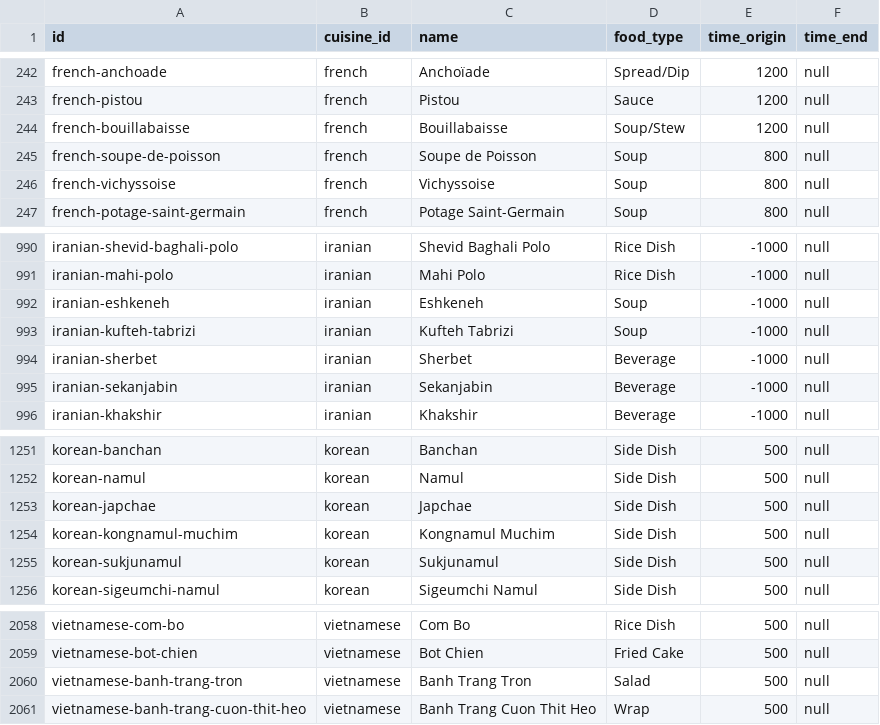
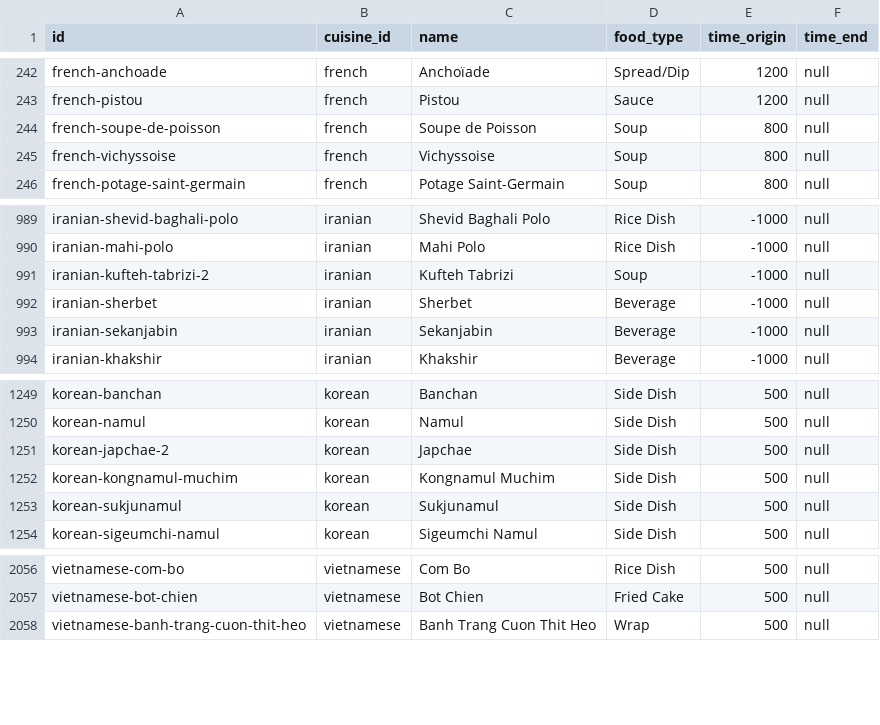
Before and after one commit to danieldekerlegand/pinakes, a TSV file: lexicons/cuisine-items.tsv, drawn as a sheet; only a part is shown, gaps mark what is left out.

```diff
--- a/lexicons/cuisine-items.tsv
+++ b/lexicons/cuisine-items.tsv
@@ -243,3 +243,2 @@ french-anchoade	french	Anchoïade	Spread/Dip	1200	null
 french-pistou	french	Pistou	Sauce	1200	null
-french-bouillabaisse	french	Bouillabaisse	Soup/Stew	1200	null
 french-soupe-de-poisson	french	Soupe de Poisson	Soup	800	null
@@ -991,4 +990,3 @@ iranian-shevid-baghali-polo	iranian	Shevid Baghali Polo	Rice Dish	-1000	null
 iranian-mahi-polo	iranian	Mahi Polo	Rice Dish	-1000	null
-iranian-eshkeneh	iranian	Eshkeneh	Soup	-1000	null
-iranian-kufteh-tabrizi	iranian	Kufteh Tabrizi	Soup	-1000	null
+iranian-kufteh-tabrizi-2	iranian	Kufteh Tabrizi	Soup	-1000	null
 iranian-sherbet	iranian	Sherbet	Beverage	-1000	null
@@ -1252,3 +1250,3 @@ korean-banchan	korean	Banchan	Side Dish	500	null
 korean-namul	korean	Namul	Side Dish	500	null
-korean-japchae	korean	Japchae	Side Dish	500	null
+korean-japchae-2	korean	Japchae	Side Dish	500	null
 korean-kongnamul-muchim	korean	Kongnamul Muchim	Side Dish	500	null
@@ -2059,3 +2057,2 @@ vietnamese-com-bo	vietnamese	Com Bo	Rice Dish	500	null
 vietnamese-bot-chien	vietnamese	Bot Chien	Fried Cake	500	null
-vietnamese-banh-trang-tron	vietnamese	Banh Trang Tron	Salad	500	null
 vietnamese-banh-trang-cuon-thit-heo	vietnamese	Banh Trang Cuon Thit Heo	Wrap	500	null
```
Also changed, not shown: lexicons/civilization-boundaries.tsv, lexicons/culture-profiles.tsv, 13 other files.
